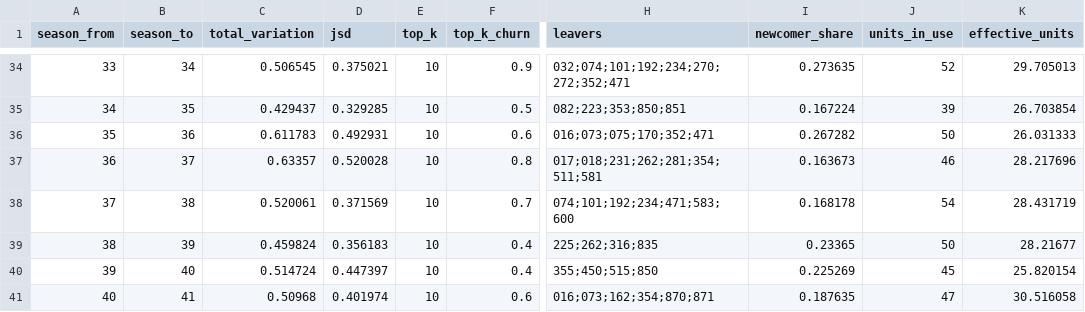
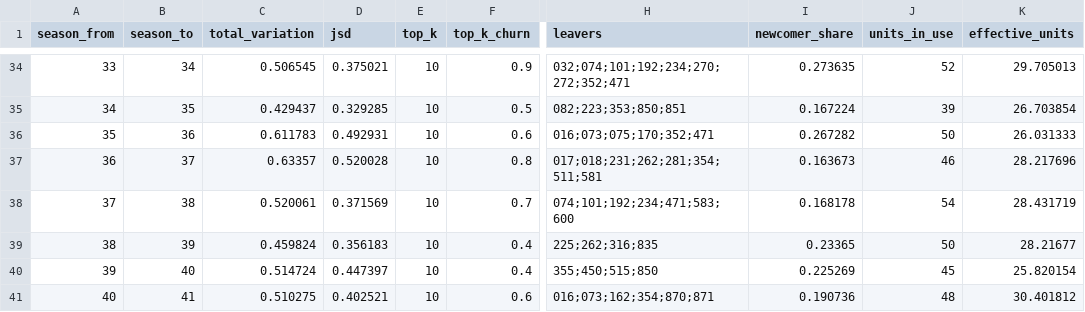
Before and after one commit to Jgaram/nikke-analysis, a CSV file: data/processed/metrics_meta_shift.csv, drawn as a sheet; only a part is shown, gaps mark what is left out; the diff names each change by its address in the sheet, - before the commit and + after, or states it on an @@ line.

```diff
--- a/data/processed/metrics_meta_shift.csv
+++ b/data/processed/metrics_meta_shift.csv
-C41 (total_variation): 0.50968
+C41 (total_variation): 0.510275
-D41 (jsd): 0.401974
+D41 (jsd): 0.402521
-I41 (newcomer_share): 0.187635
+I41 (newcomer_share): 0.190736
-J41 (units_in_use): 47
+J41 (units_in_use): 48
-K41 (effective_units): 30.516058
+K41 (effective_units): 30.401812
```
Also changed, not shown: data/processed/metrics_patch_impact.csv, data/processed/metrics_synergy.csv, 11 other files.
